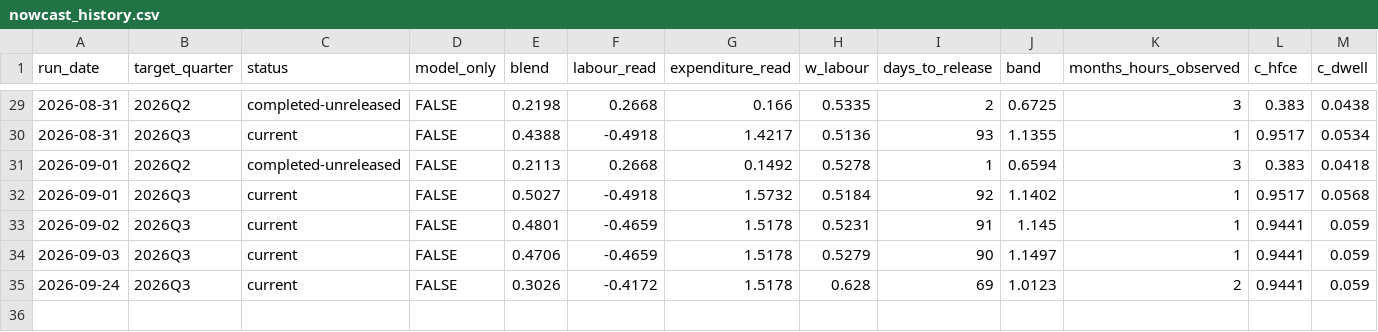
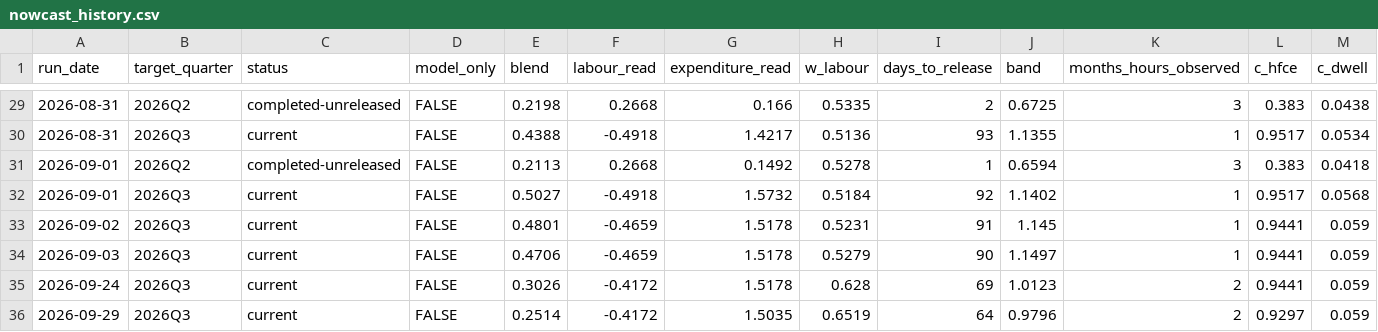
Before and after one commit to andrewlilley/ausnow, a CSV file: data/nowcast_history.csv, drawn as a sheet; only a part is shown, gaps mark what is left out; rows hold the shown columns only; the diff names each change by its address in the sheet, - before the commit and + after, or states it on an @@ line.

Commit message:
nowcast run 2026-09-29

```diff
--- a/data/nowcast_history.csv
+++ b/data/nowcast_history.csv
+row 36: 2026-09-29 | 2026Q3 | current | FALSE | 0.2514 | -0.4172 | 1.5035 | 0.6519 | 64 | 0.9796 | 2 | 0.9297 | 0.059
```
Also changed, not shown: data/heartbeat.csv, data/release_impacts.csv, 33 other files.
